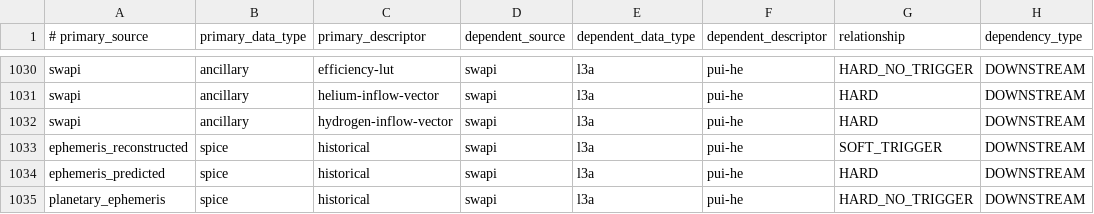
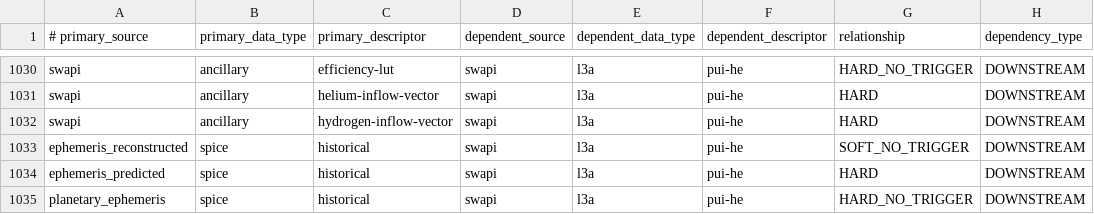
Before and after one commit to IMAP-Science-Operations-Center/sds-data-manager, a CSV file: sds_data_manager/lambda_code/SDSCode/pipeline_lambdas/dependency_config.csv, drawn as a sheet; only a part is shown, gaps mark what is left out.

Commit message:
Do not trigger SWAPI pui-he on reconstructed ephemeris
predicted ephemeris should be sufficient for the pickup ion computation. Removing this triggering dependency prevents excess versions of the file being produced.

```diff
--- a/sds_data_manager/lambda_code/SDSCode/pipeline_lambdas/dependency_config.csv
+++ b/sds_data_manager/lambda_code/SDSCode/pipeline_lambdas/dependency_config.csv
@@ -1032,3 +1032,3 @@ swapi, ancillary, helium-inflow-vector, swapi, l3a, pui-he, HARD, DOWNSTREAM
 swapi, ancillary, hydrogen-inflow-vector, swapi, l3a, pui-he, HARD, DOWNSTREAM
-ephemeris_reconstructed, spice, historical, swapi, l3a, pui-he, SOFT_TRIGGER, DOWNSTREAM
+ephemeris_reconstructed, spice, historical, swapi, l3a, pui-he, SOFT_NO_TRIGGER, DOWNSTREAM
 ephemeris_predicted, spice, historical, swapi, l3a, pui-he, HARD, DOWNSTREAM
```
